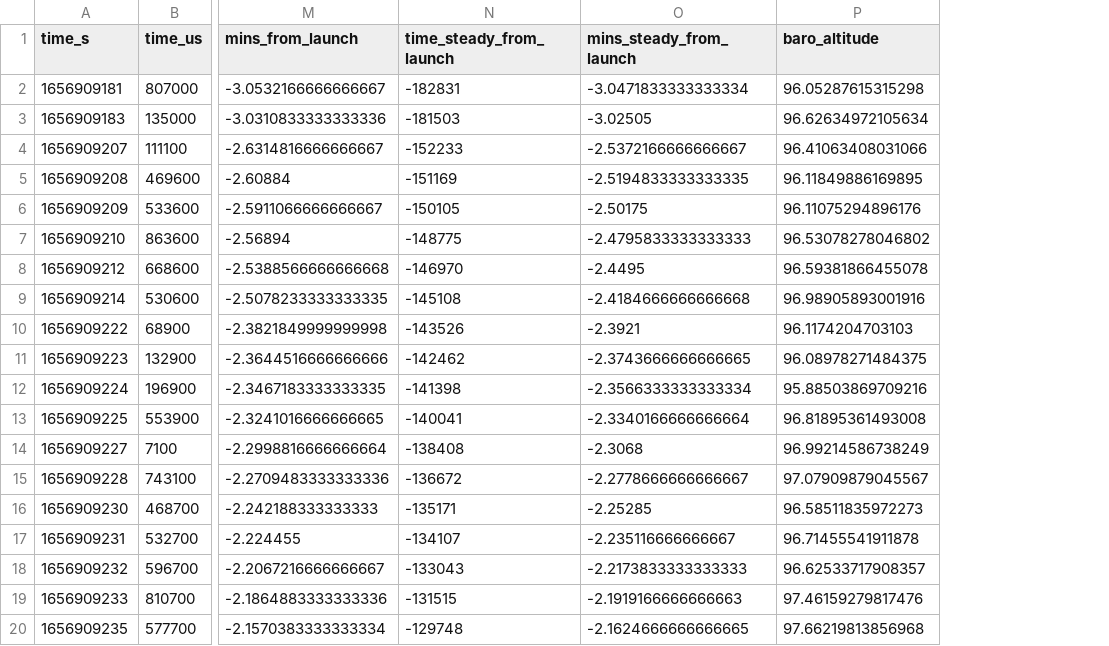
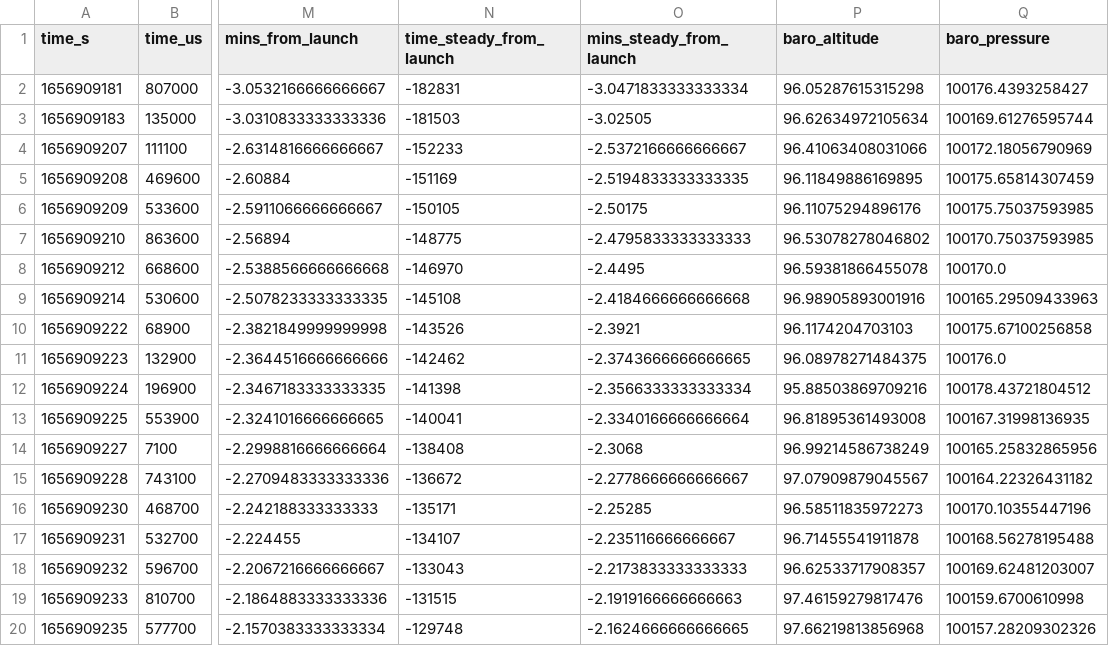
Before and after one commit to cansat-tsniimash/can-cube-sat-2022, a CSV file: logs/sd/best-dataset/PLD_BME280_DATA-13-1.csv, drawn as a sheet; only a part is shown, gaps mark what is left out; the diff names each change by its address in the sheet, - before the commit and + after, or states it on an @@ line.

```diff
--- a/logs/sd/best-dataset/PLD_BME280_DATA-13-1.csv
+++ b/logs/sd/best-dataset/PLD_BME280_DATA-13-1.csv
+column Q (baro_pressure), rows 2-20: 100176.4393258427 | 100169.61276595744 | 100172.18056790969 | 100175.65814307459 | 100175.75037593985 | 100170.75037593985 | 100170.0 | 100165.29509433963 | 100175.67100256858 | 100176.0 | 100178.43721804512 | 100167.31998136935 | 100165.25832865956 | 100164.22326431182 | 100170.10355447196 | 100168.56278195488 | 100169.62481203007 | 100159.6700610998 | 100157.28209302326
```
Also changed, not shown: logs/sd/best-dataset/COMMISSAR_REPORT-13-0.csv, logs/sd/best-dataset/COMMISSAR_REPORT-13-1.csv, 47 other files.
